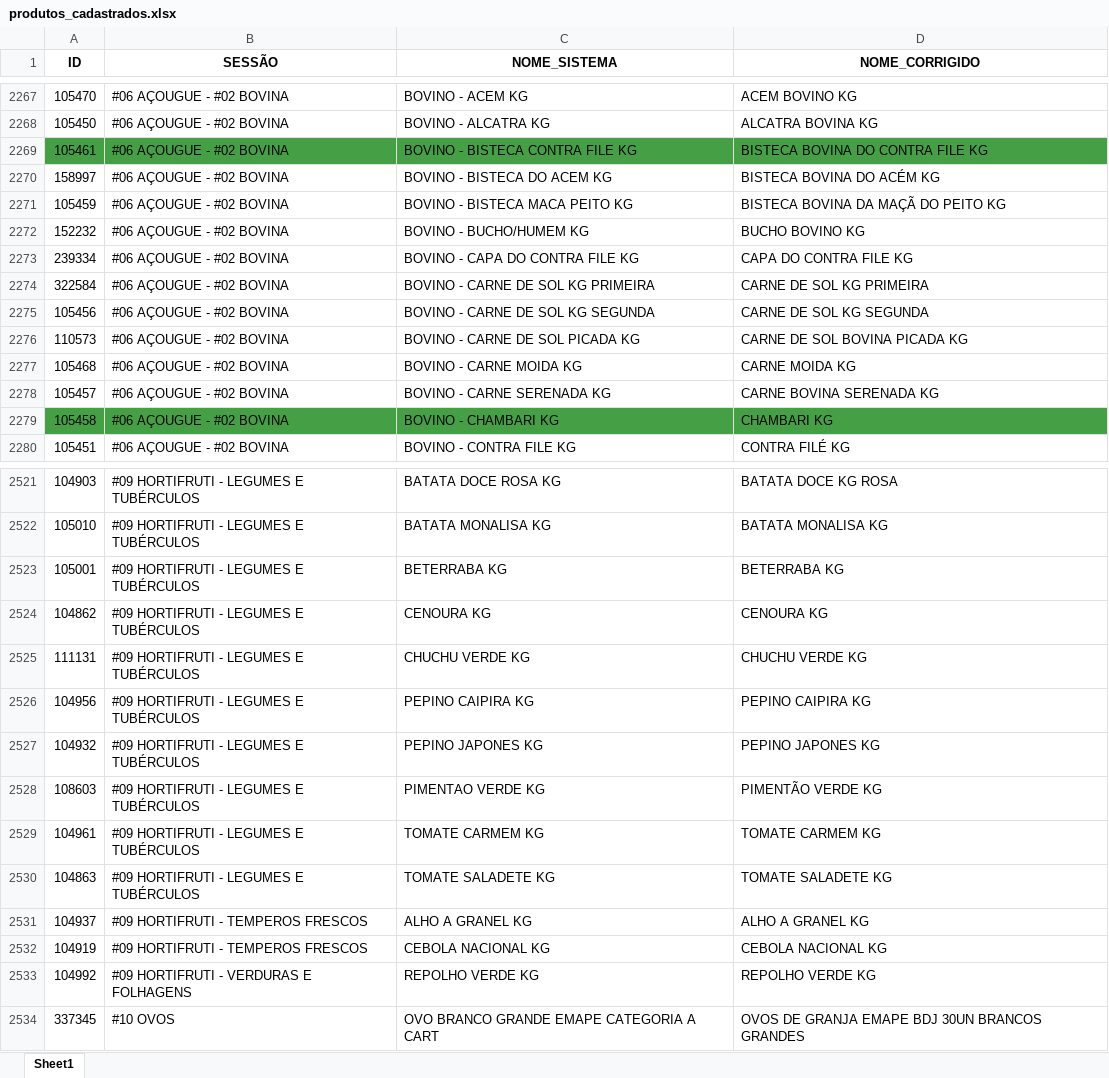
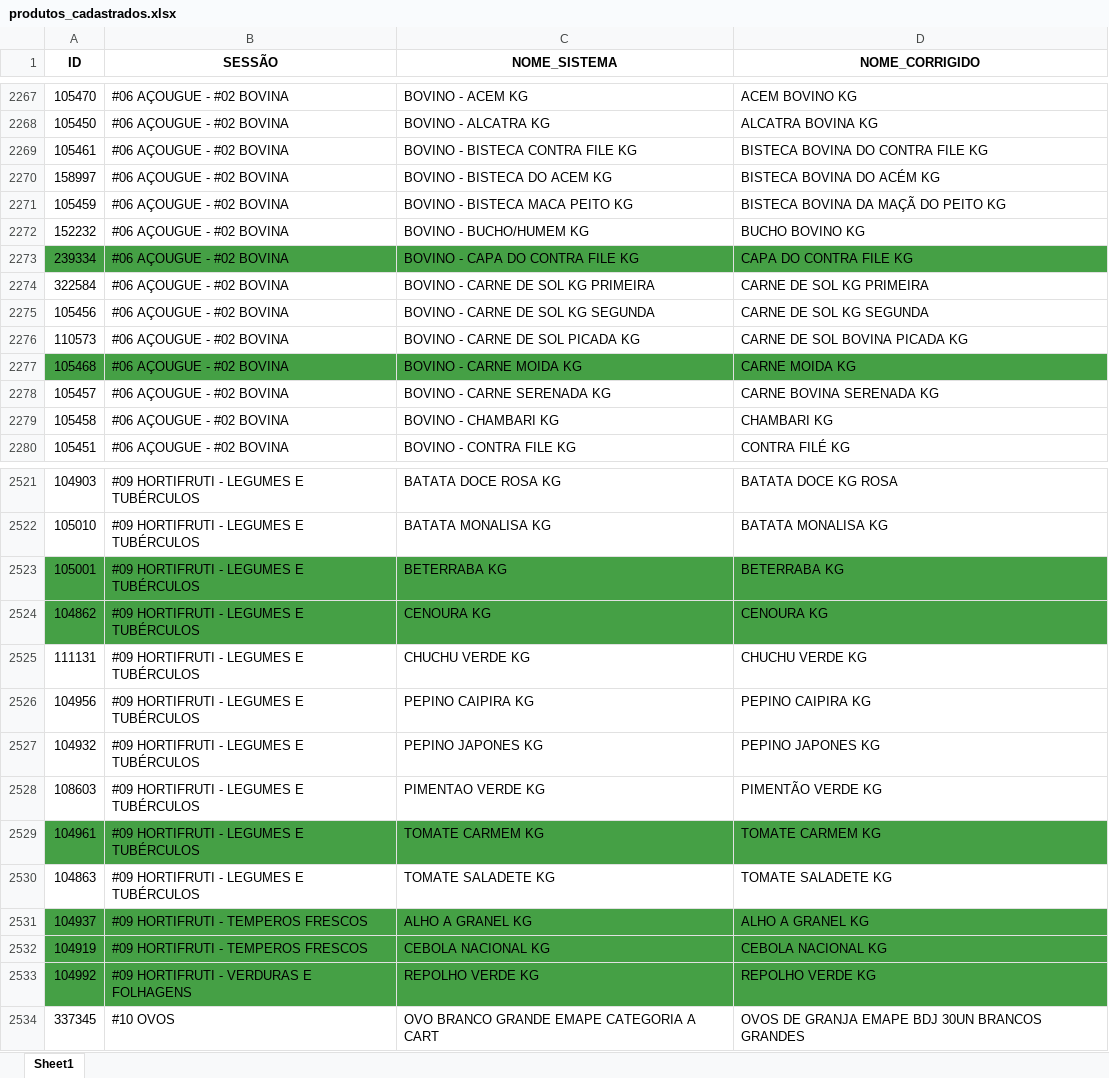
Before and after one commit to geisson/automacao_giro_ofertas, an Excel workbook: produtos_cadastrados.xlsx, sheet Sheet1, drawn as a sheet; only a part is shown, gaps mark what is left out; values as stored, in another font and other column widths than the file's, no borders; the diff covers the shown part only; the diff names each change by its address in the sheet, - before the commit and + after, or states it on an @@ line.

```diff
--- a/produtos_cadastrados.xlsx (sheet Sheet1)
+++ b/produtos_cadastrados.xlsx (sheet Sheet1)
-A2269:D2269 fill: #45A045
+A2269:D2269 fill: none
-A2273:D2273 fill: none
+A2273:D2273 fill: #45A045
-A2277:D2277 fill: none
+A2277:D2277 fill: #45A045
-A2279:D2279 fill: #45A045
+A2279:D2279 fill: none
-A2523:D2524 fill: none
+A2523:D2524 fill: #45A045
-A2529:D2529 fill: none
+A2529:D2529 fill: #45A045
-A2531:D2533 fill: none
+A2531:D2533 fill: #45A045
```
Also changed, not shown: cell formats elsewhere in this sheet, 9 other files.
